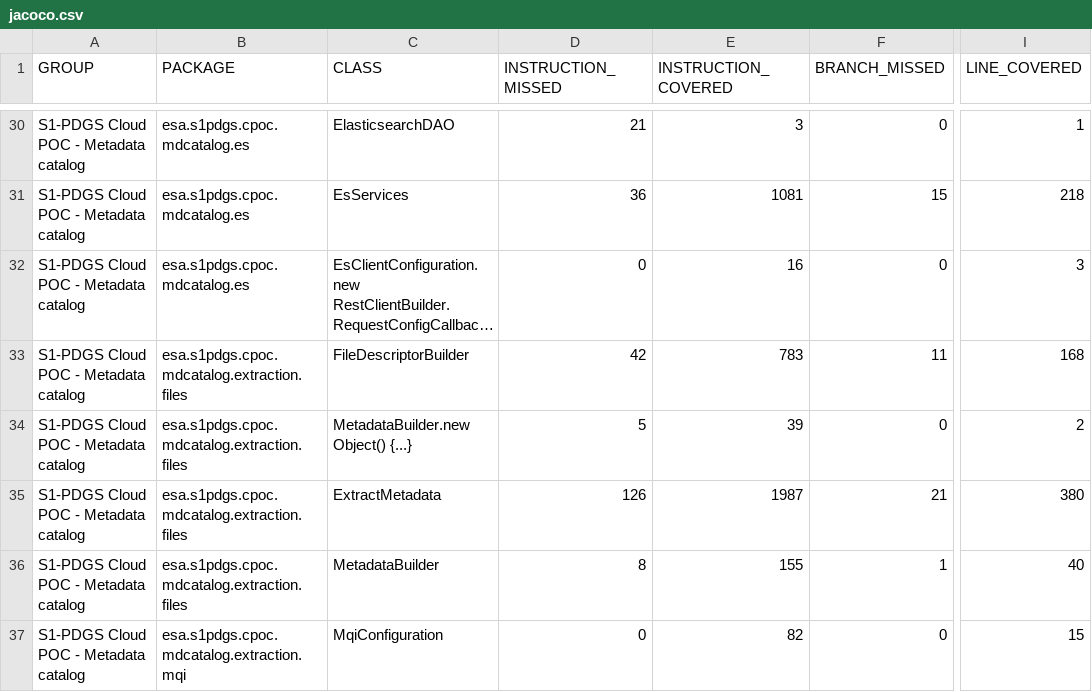
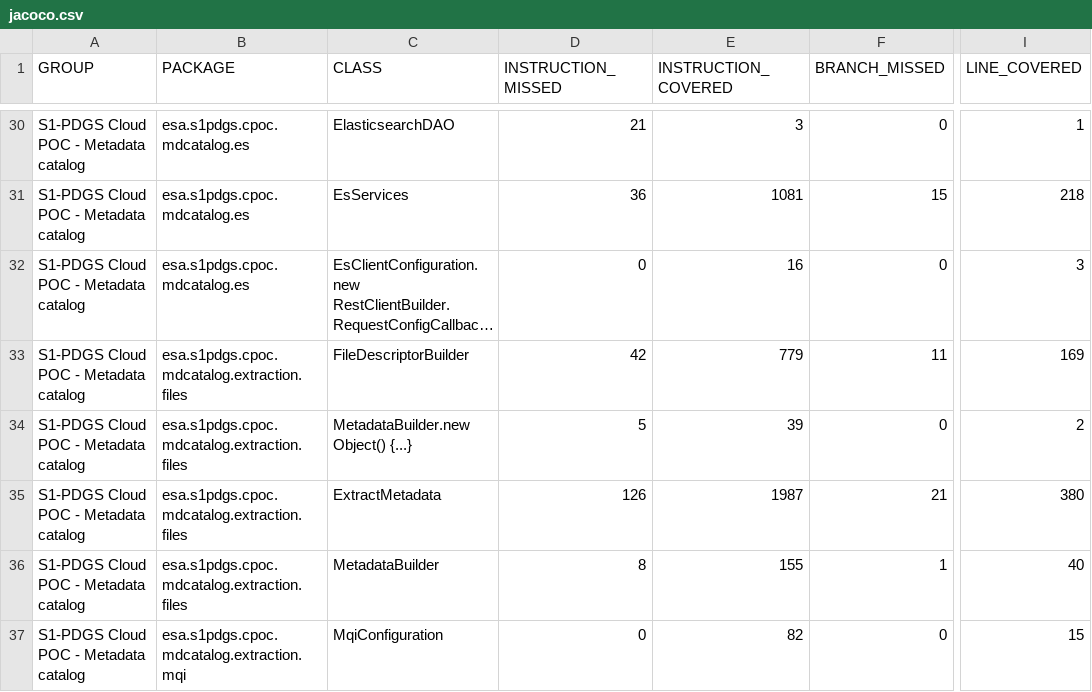
Before and after one commit to COPRS/production-common, a CSV file: build/html-reports/jacoco-ut/jacoco.csv, drawn as a sheet; only a part is shown, gaps mark what is left out; long unchanged cells end in …; the diff names each change by its address in the sheet, - before the commit and + after, or states it on an @@ line.

```diff
--- a/build/html-reports/jacoco-ut/jacoco.csv
+++ b/build/html-reports/jacoco-ut/jacoco.csv
-E33 (INSTRUCTION_COVERED): 783
+E33 (INSTRUCTION_COVERED): 779
-I33 (LINE_COVERED): 168
+I33 (LINE_COVERED): 169
```
Also changed, not shown: 12 other files.
